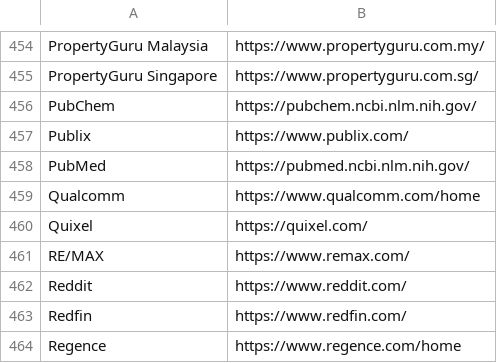
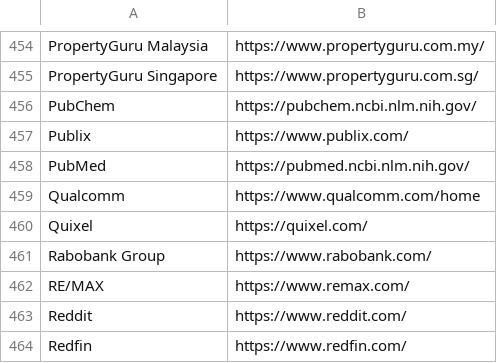
Before and after one commit to WobblyFish/WobblyFish.github.io, a CSV file: my_browser/allow_search.csv, drawn as a sheet; only a part is shown, gaps mark what is left out; the shorter side is filled out with more unchanged rows.

Commit message:
Update allow_search.csv

```diff
--- a/my_browser/allow_search.csv
+++ b/my_browser/allow_search.csv
@@ -460,2 +460,3 @@
 "Quixel","https://quixel.com/"
+"Rabobank Group","https://www.rabobank.com/"
 "RE/MAX","https://www.remax.com/"
```
